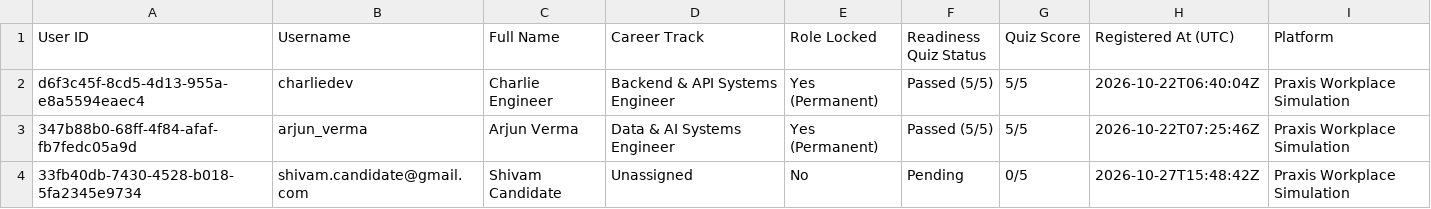
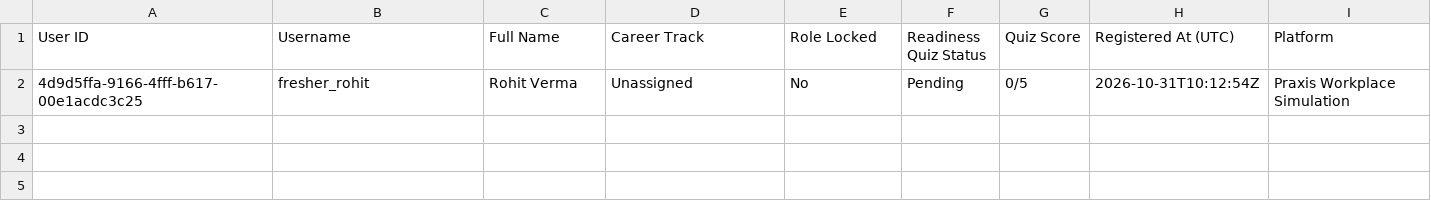
Before and after one commit to shi-vam53/my_projectt, a CSV file: frontend/assets/Praxis_Registered_Users.csv, drawn as a sheet.

```diff
--- a/frontend/assets/Praxis_Registered_Users.csv
+++ b/frontend/assets/Praxis_Registered_Users.csv
@@ -1,4 +1,2 @@
 User ID,Username,Full Name,Career Track,Role Locked,Readiness Quiz Status,Quiz Score,Registered At (UTC),Platform
-d6f3c45f-8cd5-4d13-955a-e8a5594eaec4,charliedev,Charlie Engineer,Backend & API Systems Engineer,Yes (Permanent),Passed (5/5),5/5,2026-10-22T06:40:04Z,Praxis Workplace Simulation
-347b88b0-68ff-4f84-afaf-fb7fedc05a9d,arjun_verma,Arjun Verma,Data & AI Systems Engineer,Yes (Permanent),Passed (5/5),5/5,2026-10-22T07:25:46Z,Praxis Workplace Simulation
-33fb40db-7430-4528-b018-5fa2345e9734,shivam.candidate@gmail.com,Shivam Candidate,Unassigned,No,Pending,0/5,2026-10-27T15:48:42Z,Praxis Workplace Simulation
+4d9d5ffa-9166-4fff-b617-00e1acdc3c25,fresher_rohit,Rohit Verma,Unassigned,No,Pending,0/5,2026-10-31T10:12:54Z,Praxis Workplace Simulation
```
Also changed, not shown: 6 other files.
